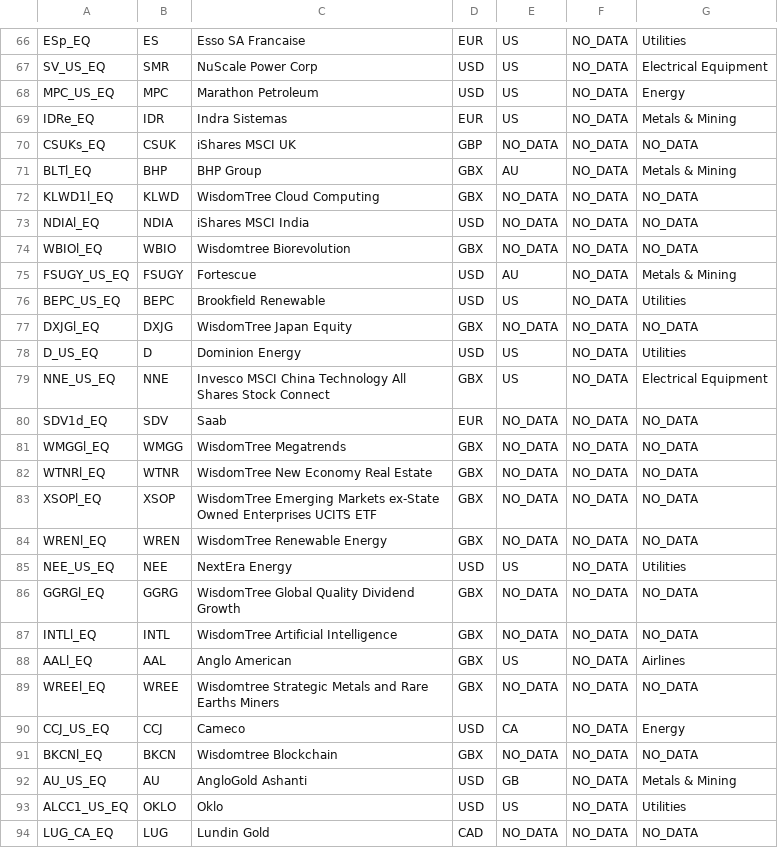
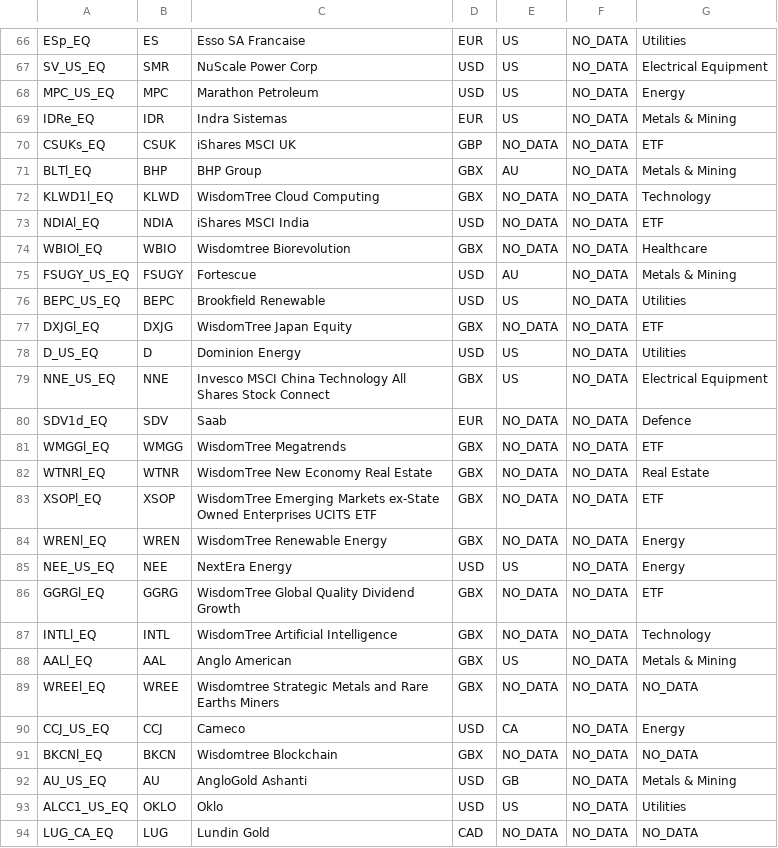
Before and after one commit to mace12345/FinanceBro, a CSV file: T212_Ticker_Dict.csv, drawn as a sheet; only a part is shown, gaps mark what is left out.

Commit message:
update

```diff
--- a/T212_Ticker_Dict.csv
+++ b/T212_Ticker_Dict.csv
@@ -69,21 +69,21 @@ MPC_US_EQ,MPC,Marathon Petroleum,USD,US,NO_DATA,Energy
 IDRe_EQ,IDR,Indra Sistemas,EUR,US,NO_DATA,Metals & Mining
-CSUKs_EQ,CSUK,iShares MSCI UK,GBP,NO_DATA,NO_DATA,NO_DATA
+CSUKs_EQ,CSUK,iShares MSCI UK,GBP,NO_DATA,NO_DATA,ETF
 BLTl_EQ,BHP,BHP Group,GBX,AU,NO_DATA,Metals & Mining
-KLWD1l_EQ,KLWD,WisdomTree Cloud Computing,GBX,NO_DATA,NO_DATA,NO_DATA
-NDIAl_EQ,NDIA,iShares MSCI India,USD,NO_DATA,NO_DATA,NO_DATA
-WBIOl_EQ,WBIO,Wisdomtree Biorevolution,GBX,NO_DATA,NO_DATA,NO_DATA
+KLWD1l_EQ,KLWD,WisdomTree Cloud Computing,GBX,NO_DATA,NO_DATA,Technology
+NDIAl_EQ,NDIA,iShares MSCI India,USD,NO_DATA,NO_DATA,ETF
+WBIOl_EQ,WBIO,Wisdomtree Biorevolution,GBX,NO_DATA,NO_DATA,Healthcare
 FSUGY_US_EQ,FSUGY,Fortescue,USD,AU,NO_DATA,Metals & Mining
 BEPC_US_EQ,BEPC,Brookfield Renewable,USD,US,NO_DATA,Utilities
-DXJGl_EQ,DXJG,WisdomTree Japan Equity,GBX,NO_DATA,NO_DATA,NO_DATA
+DXJGl_EQ,DXJG,WisdomTree Japan Equity,GBX,NO_DATA,NO_DATA,ETF
 D_US_EQ,D,Dominion Energy,USD,US,NO_DATA,Utilities
 NNE_US_EQ,NNE,Invesco MSCI China Technology All Shares Stock Connect,GBX,US,NO_DATA,Electrical Equipment
-SDV1d_EQ,SDV,Saab,EUR,NO_DATA,NO_DATA,NO_DATA
-WMGGl_EQ,WMGG,WisdomTree Megatrends,GBX,NO_DATA,NO_DATA,NO_DATA
-WTNRl_EQ,WTNR,WisdomTree New Economy Real Estate,GBX,NO_DATA,NO_DATA,NO_DATA
-XSOPl_EQ,XSOP,WisdomTree Emerging Markets ex-State Owned Enterprises UCITS ETF,GBX,NO_DATA,NO_DATA,NO_DATA
-WRENl_EQ,WREN,WisdomTree Renewable Energy,GBX,NO_DATA,NO_DATA,NO_DATA
-NEE_US_EQ,NEE,NextEra Energy,USD,US,NO_DATA,Utilities
-GGRGl_EQ,GGRG,WisdomTree Global Quality Dividend Growth,GBX,NO_DATA,NO_DATA,NO_DATA
-INTLl_EQ,INTL,WisdomTree Artificial Intelligence,GBX,NO_DATA,NO_DATA,NO_DATA
-AALl_EQ,AAL,Anglo American,GBX,US,NO_DATA,Airlines
+SDV1d_EQ,SDV,Saab,EUR,NO_DATA,NO_DATA,Defence
+WMGGl_EQ,WMGG,WisdomTree Megatrends,GBX,NO_DATA,NO_DATA,ETF
+WTNRl_EQ,WTNR,WisdomTree New Economy Real Estate,GBX,NO_DATA,NO_DATA,Real Estate
+XSOPl_EQ,XSOP,WisdomTree Emerging Markets ex-State Owned Enterprises UCITS ETF,GBX,NO_DATA,NO_DATA,ETF
+WRENl_EQ,WREN,WisdomTree Renewable Energy,GBX,NO_DATA,NO_DATA,Energy
+NEE_US_EQ,NEE,NextEra Energy,USD,US,NO_DATA,Energy
+GGRGl_EQ,GGRG,WisdomTree Global Quality Dividend Growth,GBX,NO_DATA,NO_DATA,ETF
+INTLl_EQ,INTL,WisdomTree Artificial Intelligence,GBX,NO_DATA,NO_DATA,Technology
+AALl_EQ,AAL,Anglo American,GBX,US,NO_DATA,Metals & Mining
 WREEl_EQ,WREE,Wisdomtree Strategic Metals and Rare Earths Miners,GBX,NO_DATA,NO_DATA,NO_DATA
```
